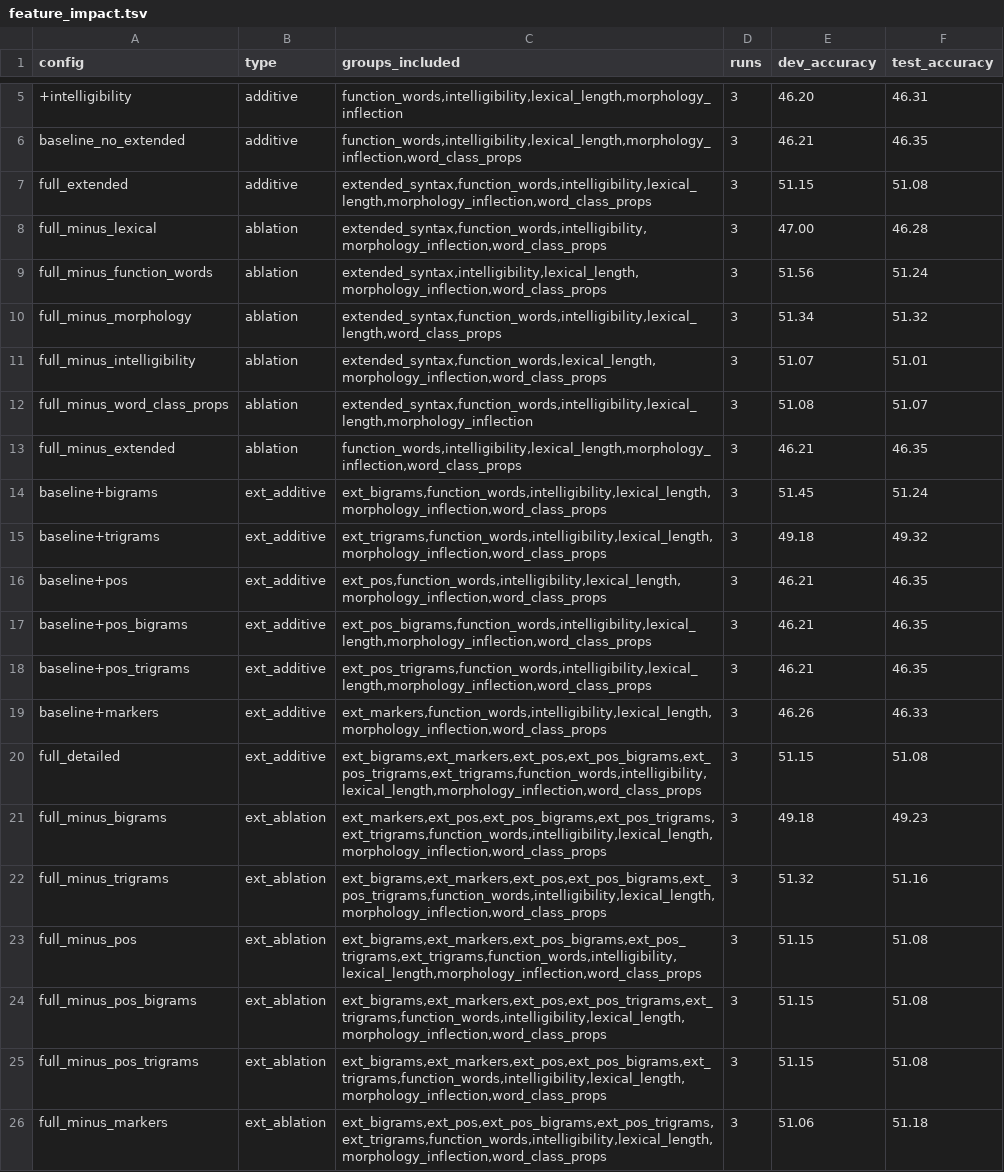
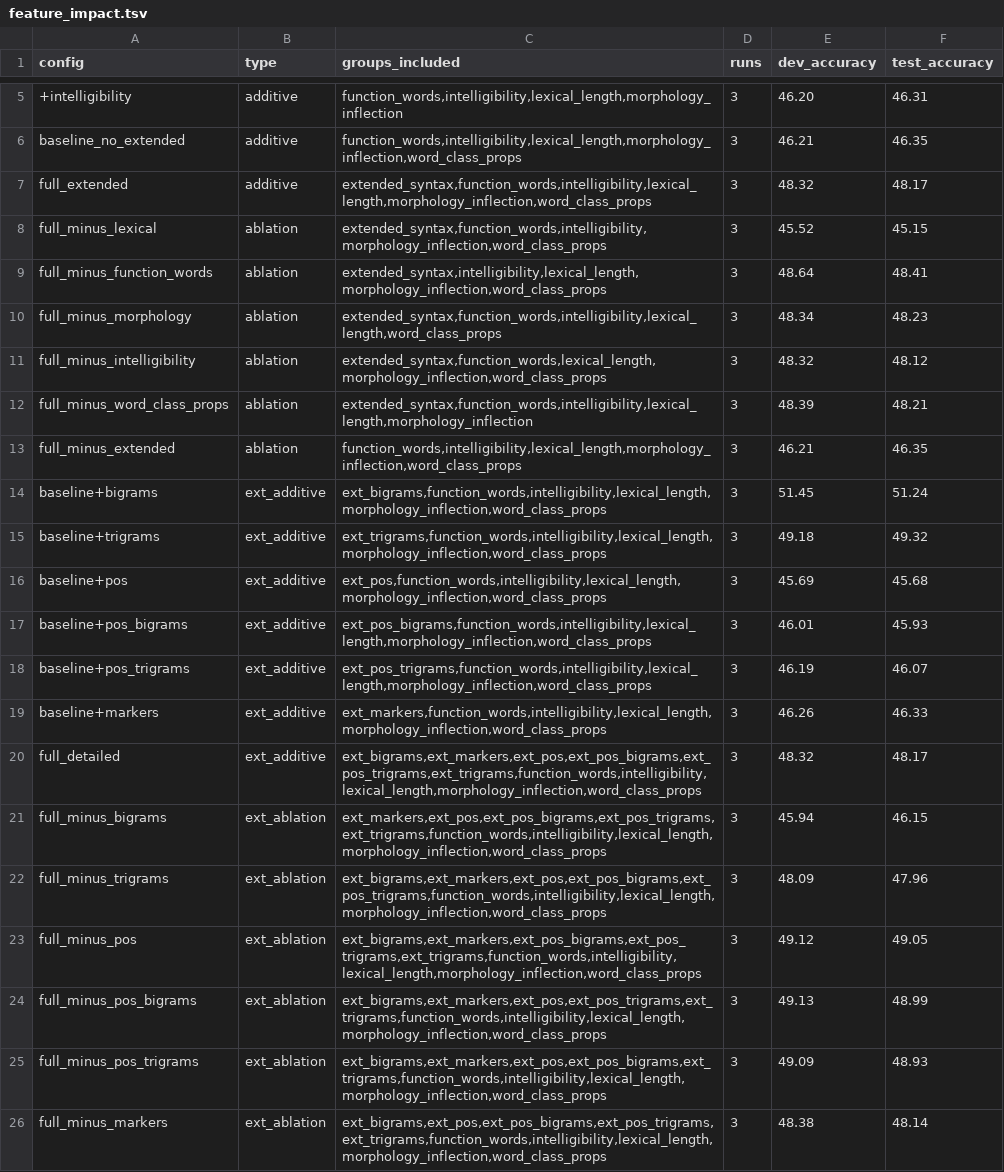
Before and after one commit to mallow43/childes-model, a TSV file: out/feature_eval/feature_impact.tsv, drawn as a sheet; only a part is shown, gaps mark what is left out; the diff names each change by its address in the sheet, - before the commit and + after, or states it on an @@ line.

```diff
--- a/out/feature_eval/feature_impact.tsv
+++ b/out/feature_eval/feature_impact.tsv
-E7 (dev_accuracy): 51.15
+E7 (dev_accuracy): 48.32
-F7 (test_accuracy): 51.08
+F7 (test_accuracy): 48.17
-E8 (dev_accuracy): 47.00
+E8 (dev_accuracy): 45.52
-F8 (test_accuracy): 46.28
+F8 (test_accuracy): 45.15
-E9 (dev_accuracy): 51.56
+E9 (dev_accuracy): 48.64
-F9 (test_accuracy): 51.24
+F9 (test_accuracy): 48.41
-E10 (dev_accuracy): 51.34
+E10 (dev_accuracy): 48.34
-F10 (test_accuracy): 51.32
+F10 (test_accuracy): 48.23
-E11 (dev_accuracy): 51.07
+E11 (dev_accuracy): 48.32
-F11 (test_accuracy): 51.01
+F11 (test_accuracy): 48.12
-E12 (dev_accuracy): 51.08
+E12 (dev_accuracy): 48.39
-F12 (test_accuracy): 51.07
+F12 (test_accuracy): 48.21
-E16 (dev_accuracy): 46.21
+E16 (dev_accuracy): 45.69
-F16 (test_accuracy): 46.35
+F16 (test_accuracy): 45.68
-E17 (dev_accuracy): 46.21
+E17 (dev_accuracy): 46.01
-F17 (test_accuracy): 46.35
+F17 (test_accuracy): 45.93
-E18 (dev_accuracy): 46.21
+E18 (dev_accuracy): 46.19
-F18 (test_accuracy): 46.35
+F18 (test_accuracy): 46.07
-E20 (dev_accuracy): 51.15
+E20 (dev_accuracy): 48.32
-F20 (test_accuracy): 51.08
+F20 (test_accuracy): 48.17
-E21 (dev_accuracy): 49.18
+E21 (dev_accuracy): 45.94
-F21 (test_accuracy): 49.23
+F21 (test_accuracy): 46.15
-E22 (dev_accuracy): 51.32
+E22 (dev_accuracy): 48.09
-F22 (test_accuracy): 51.16
+F22 (test_accuracy): 47.96
-E23 (dev_accuracy): 51.15
+E23 (dev_accuracy): 49.12
-F23 (test_accuracy): 51.08
+F23 (test_accuracy): 49.05
-E24 (dev_accuracy): 51.15
+E24 (dev_accuracy): 49.13
-F24 (test_accuracy): 51.08
+F24 (test_accuracy): 48.99
-E25 (dev_accuracy): 51.15
+E25 (dev_accuracy): 49.09
-F25 (test_accuracy): 51.08
+F25 (test_accuracy): 48.93
-E26 (dev_accuracy): 51.06
+E26 (dev_accuracy): 48.38
-F26 (test_accuracy): 51.18
+F26 (test_accuracy): 48.14
```
Also changed, not shown: 56 other files.
